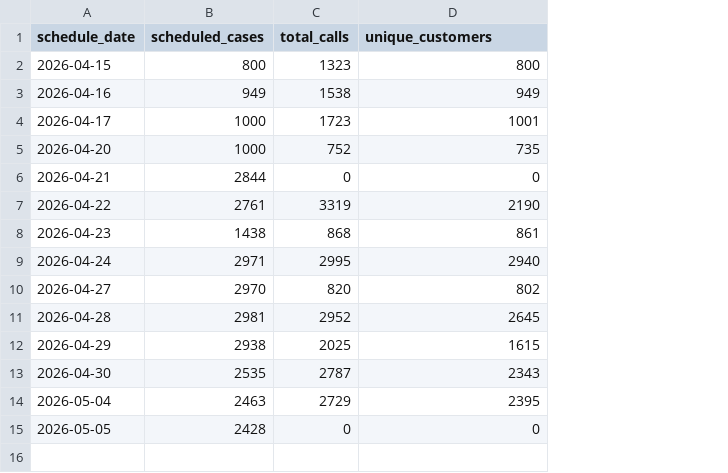
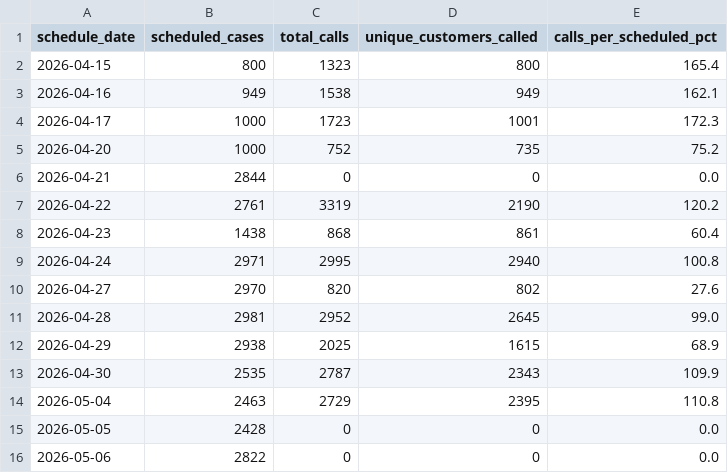
Before and after one commit to celina-nanbara/klarna-it-outbound-dialing, a CSV file: q2_scheduled.csv, drawn as a sheet; the diff names each change by its address in the sheet, - before the commit and + after, or states it on an @@ line.

Commit message:
Update q2_scheduled.csv

```diff
--- a/q2_scheduled.csv
+++ b/q2_scheduled.csv
+column E (calls_per_scheduled_pct), rows 2-15: 165.4 | 162.1 | 172.3 | 75.2 | 0.0 | 120.2 | 60.4 | 100.8 | 27.6 | 99.0 | 68.9 | 109.9 | 110.8 | 0.0
-D1: unique_customers
+D1: unique_customers_called
+row 16: 2026-05-06 | 2822 | 0 | 0 | 0.0
```
